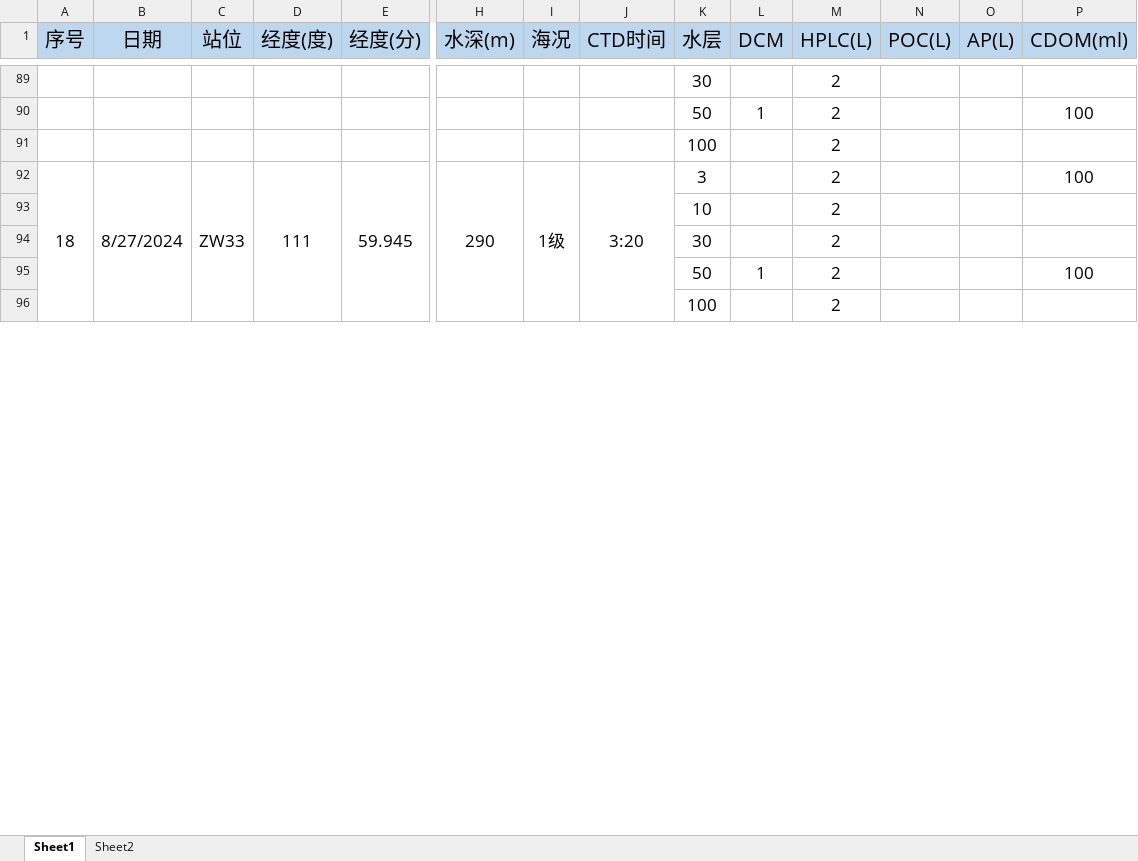
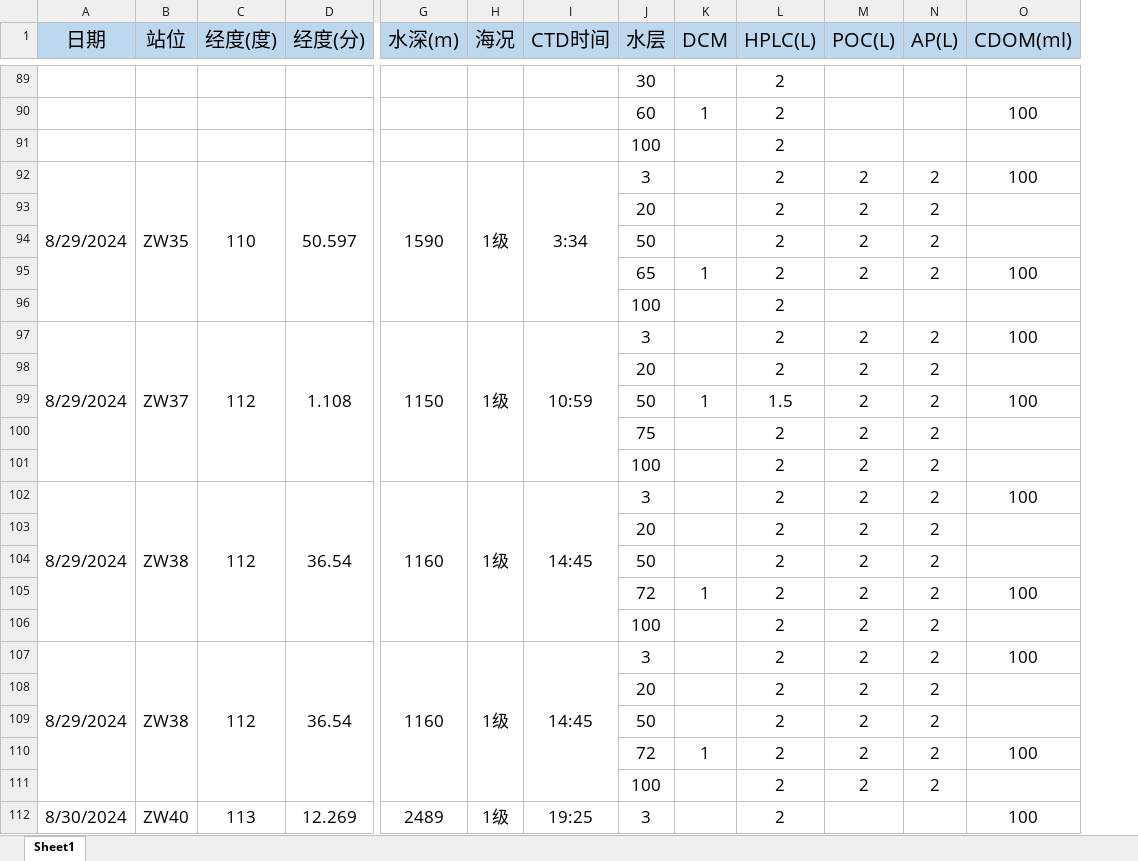
Before and after one commit to siyuChen540/section_autoPlot, an Excel workbook: assets/NORC2024_07.xlsx, sheet Sheet1, drawn as a sheet; only a part is shown, gaps mark what is left out; values as stored, in another font and other column widths than the file's, no borders; removed rows and columns are numbered as before the commit, all else as after; rows hold the shown columns only; the diff covers the shown part only; the diff names each change by its address in the sheet, - before the commit and + after, or states it on an @@ line.

```diff
--- a/assets/NORC2024_07.xlsx (sheet Sheet1)
+++ b/assets/NORC2024_07.xlsx (sheet Sheet1)
-sheet tab: Sheet2
-column A (序号), empty
-J90 (水层): 50
+J90 (水层): 60
-row 92: 18 | 8/27/2024 | ZW33 | 111 | 59.945 | 290 | 1级 | 3:20 | 3 |  | 2 |  |  | 100
-row 93:  |  |  |  |  |  |  |  | 10 |  | 2
-row 94:  |  |  |  |  |  |  |  | 30 |  | 2
-row 95:  |  |  |  |  |  |  |  | 50 | 1 | 2 |  |  | 100
+row 92: 8/29/2024 | ZW35 | 110 | 50.597 | 1590 | 1级 | 3:34 | 3 |  | 2 | 2 | 2 | 100
+row 93:  |  |  |  |  |  |  | 20 |  | 2 | 2 | 2
+row 94:  |  |  |  |  |  |  | 50 |  | 2 | 2 | 2
+row 95:  |  |  |  |  |  |  | 65 | 1 | 2 | 2 | 2 | 100
+row 97: 8/29/2024 | ZW37 | 112 | 1.108 | 1150 | 1级 | 10:59 | 3 |  | 2 | 2 | 2 | 100
+row 98:  |  |  |  |  |  |  | 20 |  | 2 | 2 | 2
+row 99:  |  |  |  |  |  |  | 50 | 1 | 1.5 | 2 | 2 | 100
+row 100:  |  |  |  |  |  |  | 75 |  | 2 | 2 | 2
+row 101:  |  |  |  |  |  |  | 100 |  | 2 | 2 | 2
+row 102: 8/29/2024 | ZW38 | 112 | 36.54 | 1160 | 1级 | 14:45 | 3 |  | 2 | 2 | 2 | 100
+row 103:  |  |  |  |  |  |  | 20 |  | 2 | 2 | 2
+row 104:  |  |  |  |  |  |  | 50 |  | 2 | 2 | 2
+row 105:  |  |  |  |  |  |  | 72 | 1 | 2 | 2 | 2 | 100
+row 106:  |  |  |  |  |  |  | 100 |  | 2 | 2 | 2
+row 107: 8/29/2024 | ZW38 | 112 | 36.54 | 1160 | 1级 | 14:45 | 3 |  | 2 | 2 | 2 | 100
+row 108:  |  |  |  |  |  |  | 20 |  | 2 | 2 | 2
+row 109:  |  |  |  |  |  |  | 50 |  | 2 | 2 | 2
+row 110:  |  |  |  |  |  |  | 72 | 1 | 2 | 2 | 2 | 100
+row 111:  |  |  |  |  |  |  | 100 |  | 2 | 2 | 2
+row 112: 8/30/2024 | ZW40 | 113 | 12.269 | 2489 | 1级 | 19:25 | 3 |  | 2 |  |  | 100
```
Also changed, not shown: 40 added rows, 31 removed rows, 23 edited cells and merged cells elsewhere in this sheet, 17 other files.
